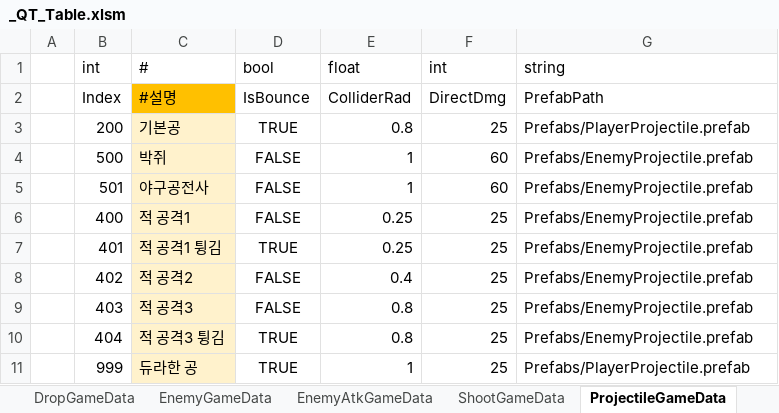
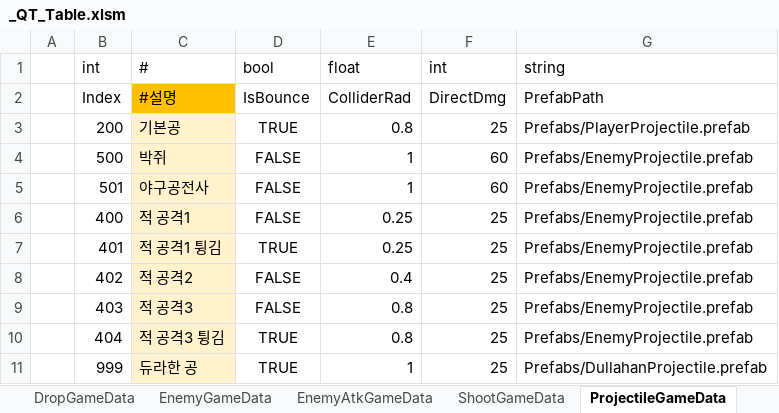
Before and after one commit to Cuty444/QT_Proto, an Excel workbook: _GameData/_QT_Table.xlsm, sheet ProjectileGameData, drawn as a sheet; values as stored, in another font and other column widths than the file's, no borders; table styles not drawn; the diff names each change by its address in the sheet, - before the commit and + after, or states it on an @@ line.

```diff
--- a/_GameData/_QT_Table.xlsm (sheet ProjectileGameData)
+++ b/_GameData/_QT_Table.xlsm (sheet ProjectileGameData)
-G11 (string): Prefabs/PlayerProjectile.prefab
+G11 (string): Prefabs/DullahanProjectile.prefab
```
Also changed, not shown: charts or pictures, 12 other files.
